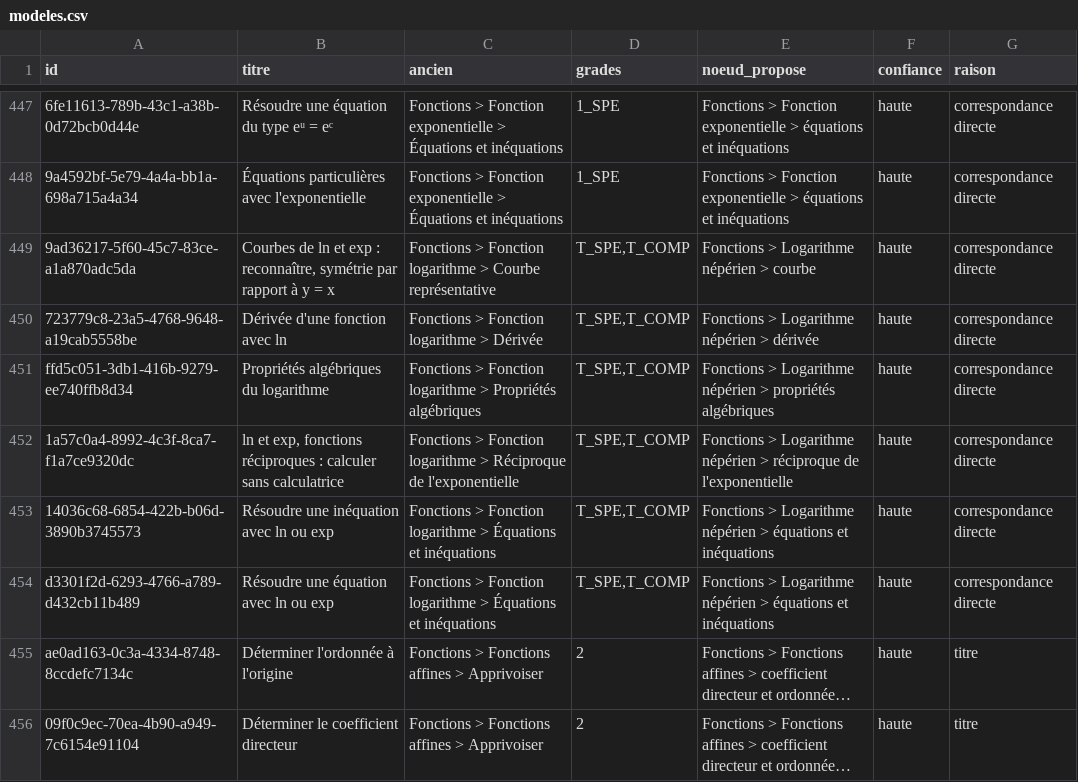
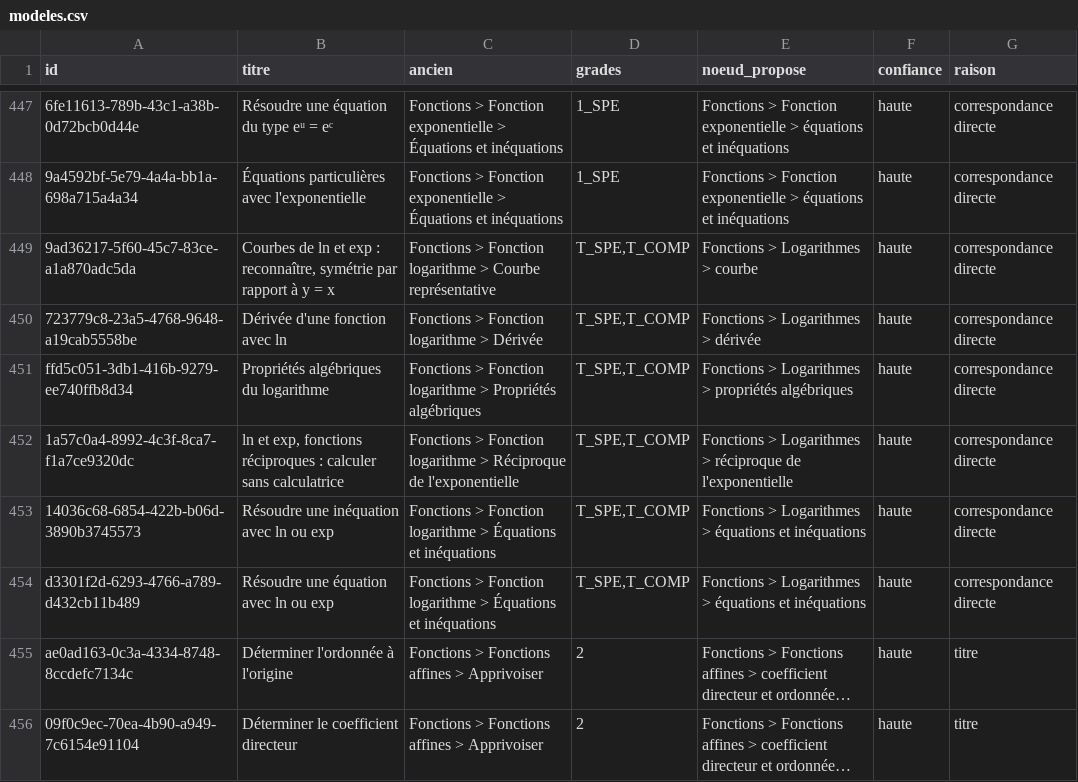
Before and after one commit to Zahara-Nour/ubumaths, a CSV file: docs/wip/arbre-notions/correspondance/modeles.csv, drawn as a sheet; only a part is shown, gaps mark what is left out; long unchanged cells end in …; the diff names each change by its address in the sheet, - before the commit and + after, or states it on an @@ line.

Commit message:
feat(arbre): Tle techno validée (Y1-Y5) — Logarithmes, 136 notions, 527 sous-notions

```diff
--- a/docs/wip/arbre-notions/correspondance/modeles.csv
+++ b/docs/wip/arbre-notions/correspondance/modeles.csv
-E449 (noeud_propose): Fonctions > Logarithme népérien > courbe
+E449 (noeud_propose): Fonctions > Logarithmes > courbe
-E450 (noeud_propose): Fonctions > Logarithme népérien > dérivée
+E450 (noeud_propose): Fonctions > Logarithmes > dérivée
-E451 (noeud_propose): Fonctions > Logarithme népérien > propriétés…
+E451 (noeud_propose): Fonctions > Logarithmes > propriétés…
-E452 (noeud_propose): Fonctions > Logarithme népérien > réciproque…
+E452 (noeud_propose): Fonctions > Logarithmes > réciproque…
-E453:E454 (noeud_propose): Fonctions > Logarithme népérien > équations…
+E453:E454 (noeud_propose): Fonctions > Logarithmes > équations…
```
Also changed, not shown: docs/wip/arbre-notions/correspondance/exercices.csv, docs/wip/arbre-notions/correspondance/tags.csv, 7 other files.
